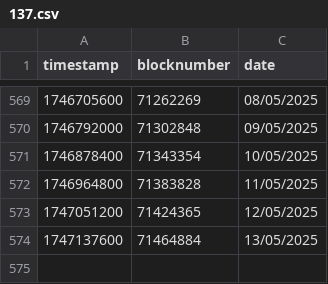
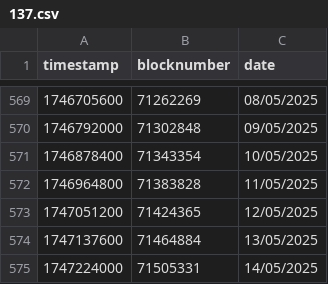
Before and after one commit to yearn/ydaemon, a CSV file: data/blocktime/137.csv, drawn as a sheet; only a part is shown, gaps mark what is left out; the diff names each change by its address in the sheet, - before the commit and + after, or states it on an @@ line.

```diff
--- a/data/blocktime/137.csv
+++ b/data/blocktime/137.csv
+row 575: 1747224000 | 71505331 | 14/05/2025
```
Also changed, not shown: data/blocktime/8453.csv, 31 other files.
